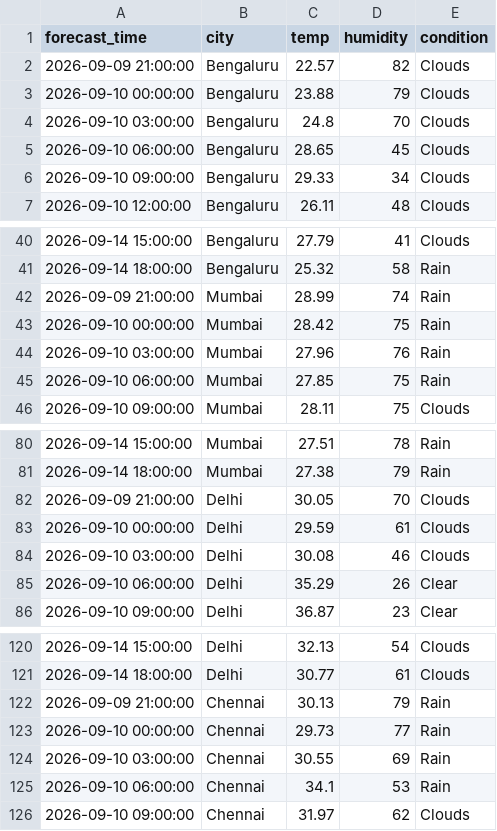
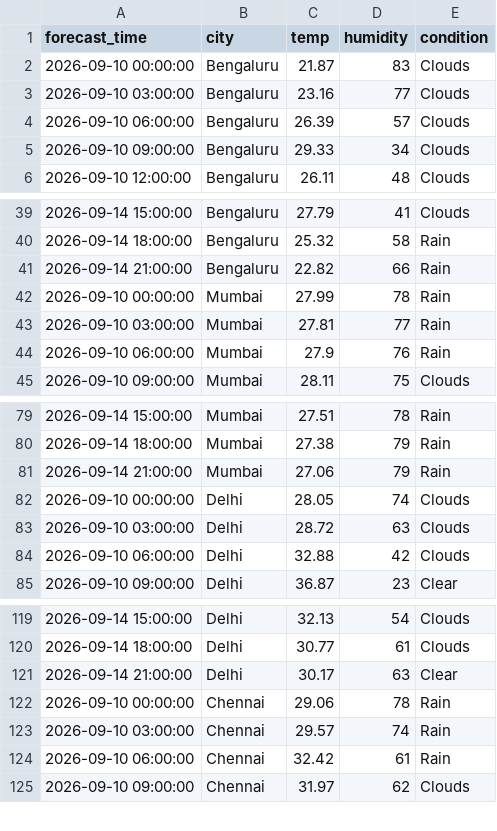
Before and after one commit to zakvanzakvan86-dev/weather-dashboard-data, a CSV file: forecast_log.csv, drawn as a sheet; only a part is shown, gaps mark what is left out; the diff covers the shown part only.

```diff
--- a/forecast_log.csv
+++ b/forecast_log.csv
@@ -1,6 +1,5 @@
 forecast_time,city,temp,humidity,condition
-2026-09-09 21:00:00,Bengaluru,22.57,82,Clouds
-2026-09-10 00:00:00,Bengaluru,23.88,79,Clouds
-2026-09-10 03:00:00,Bengaluru,24.8,70,Clouds
-2026-09-10 06:00:00,Bengaluru,28.65,45,Clouds
+2026-09-10 00:00:00,Bengaluru,21.87,83,Clouds
+2026-09-10 03:00:00,Bengaluru,23.16,77,Clouds
+2026-09-10 06:00:00,Bengaluru,26.39,57,Clouds
 2026-09-10 09:00:00,Bengaluru,29.33,34,Clouds
@@ -41,6 +40,6 @@ forecast_time,city,temp,humidity,condition
 2026-09-14 18:00:00,Bengaluru,25.32,58,Rain
-2026-09-09 21:00:00,Mumbai,28.99,74,Rain
-2026-09-10 00:00:00,Mumbai,28.42,75,Rain
-2026-09-10 03:00:00,Mumbai,27.96,76,Rain
-2026-09-10 06:00:00,Mumbai,27.85,75,Rain
+2026-09-14 21:00:00,Bengaluru,22.82,66,Rain
+2026-09-10 00:00:00,Mumbai,27.99,78,Rain
+2026-09-10 03:00:00,Mumbai,27.81,77,Rain
+2026-09-10 06:00:00,Mumbai,27.9,76,Rain
 2026-09-10 09:00:00,Mumbai,28.11,75,Clouds
@@ -81,6 +80,6 @@ forecast_time,city,temp,humidity,condition
 2026-09-14 18:00:00,Mumbai,27.38,79,Rain
-2026-09-09 21:00:00,Delhi,30.05,70,Clouds
-2026-09-10 00:00:00,Delhi,29.59,61,Clouds
-2026-09-10 03:00:00,Delhi,30.08,46,Clouds
-2026-09-10 06:00:00,Delhi,35.29,26,Clear
+2026-09-14 21:00:00,Mumbai,27.06,79,Rain
+2026-09-10 00:00:00,Delhi,28.05,74,Clouds
+2026-09-10 03:00:00,Delhi,28.72,63,Clouds
+2026-09-10 06:00:00,Delhi,32.88,42,Clouds
 2026-09-10 09:00:00,Delhi,36.87,23,Clear
@@ -121,6 +120,6 @@ forecast_time,city,temp,humidity,condition
 2026-09-14 18:00:00,Delhi,30.77,61,Clouds
-2026-09-09 21:00:00,Chennai,30.13,79,Rain
-2026-09-10 00:00:00,Chennai,29.73,77,Rain
-2026-09-10 03:00:00,Chennai,30.55,69,Rain
-2026-09-10 06:00:00,Chennai,34.1,53,Rain
+2026-09-14 21:00:00,Delhi,30.17,63,Clear
+2026-09-10 00:00:00,Chennai,29.06,78,Rain
+2026-09-10 03:00:00,Chennai,29.57,74,Rain
+2026-09-10 06:00:00,Chennai,32.42,61,Rain
 2026-09-10 09:00:00,Chennai,31.97,62,Clouds
```
Also changed, not shown: 2 added rows, 1 removed row and 6 edited cells elsewhere in this file, weather_log.csv.
